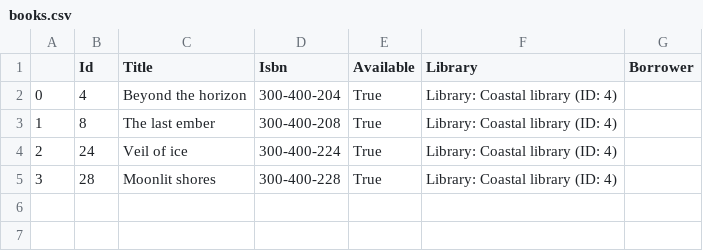
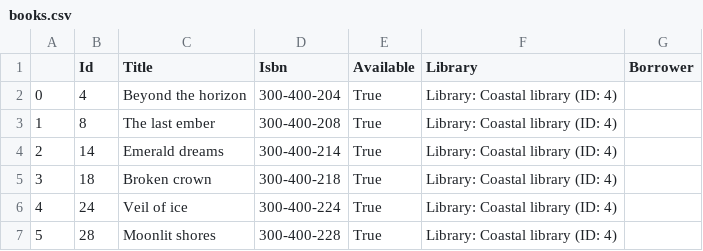
Before and after one commit to AnkitAleMgr/Python, a CSV file: selfLearning/object_oreanted_program(OOP)/library_management_system/csv_files/Library/library_4/books.csv, drawn as a sheet.

```diff
--- a/selfLearning/object_oreanted_program(OOP)/library_management_system/csv_files/Library/library_4/books.csv
+++ b/selfLearning/object_oreanted_program(OOP)/library_management_system/csv_files/Library/library_4/books.csv
@@ -3,3 +3,5 @@
 1,8,The last ember,300-400-208,True,Library: Coastal library (ID: 4),
-2,24,Veil of ice,300-400-224,True,Library: Coastal library (ID: 4),
-3,28,Moonlit shores,300-400-228,True,Library: Coastal library (ID: 4),
+2,14,Emerald dreams,300-400-214,True,Library: Coastal library (ID: 4),
+3,18,Broken crown,300-400-218,True,Library: Coastal library (ID: 4),
+4,24,Veil of ice,300-400-224,True,Library: Coastal library (ID: 4),
+5,28,Moonlit shores,300-400-228,True,Library: Coastal library (ID: 4),
```
Also changed, not shown: selfLearning/object_oreanted_program(OOP)/library_management_system/csv_files/Books/Books.csv, selfLearning/object_oreanted_program(OOP)/library_management_system/csv_files/Library/library_1/books.csv, 6 other files.
